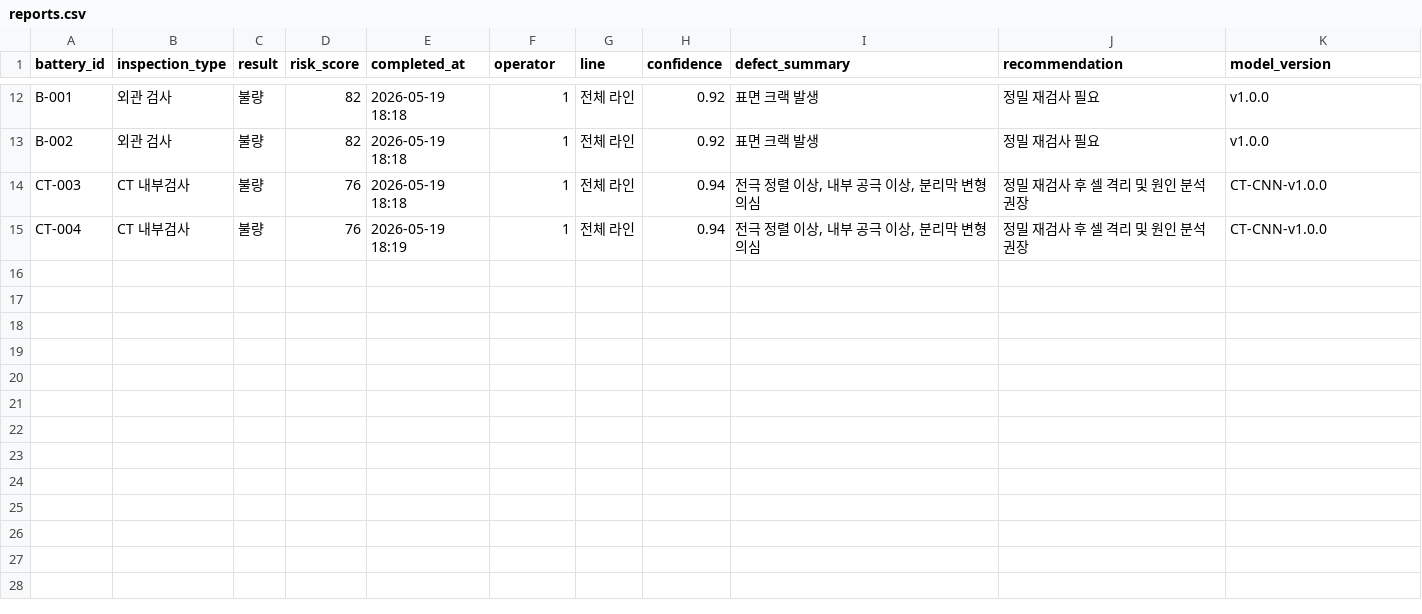
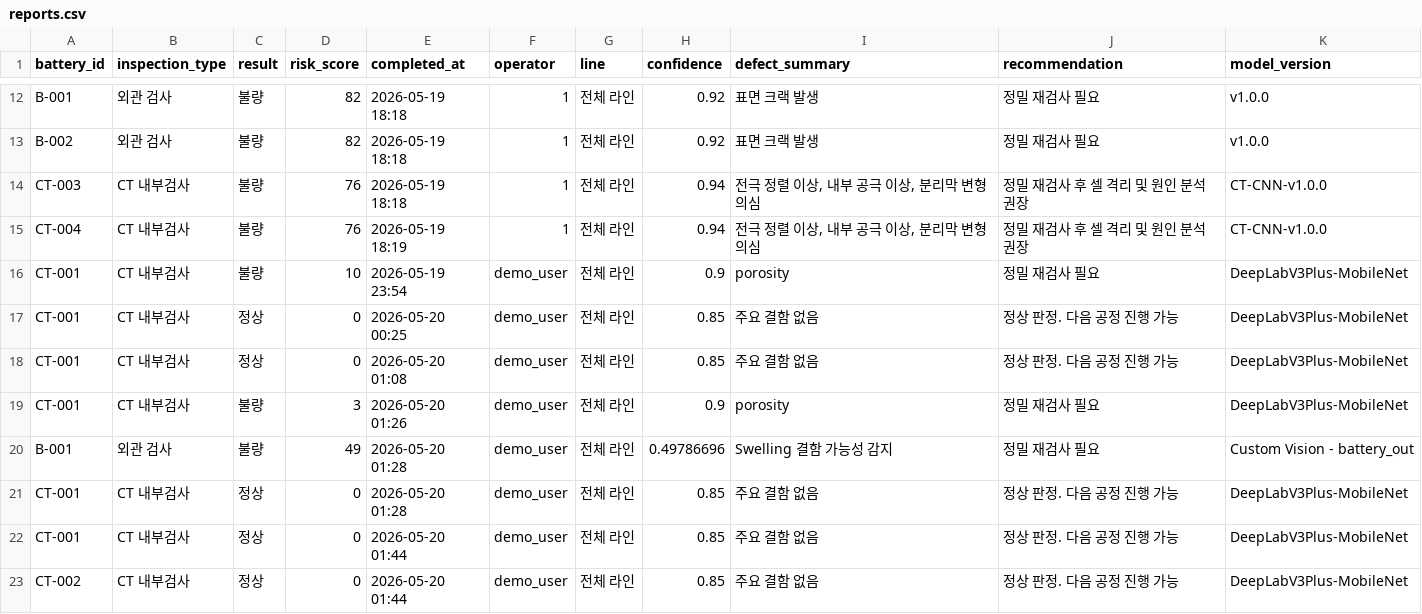
Before and after one commit to ms-ai-school-10th-team3/battery, a CSV file: data/reports.csv, drawn as a sheet; only a part is shown, gaps mark what is left out; the diff names each change by its address in the sheet, - before the commit and + after, or states it on an @@ line.

Commit message:
feat: CT 검사 결과 저장 로직 개선 및 DeepLab 모델 통합

```diff
--- a/data/reports.csv
+++ b/data/reports.csv
+row 16: CT-001 | CT 내부검사 | 불량 | 10 | 2026-05-19 23:54 | demo_user | 전체 라인 | 0.9 | porosity | 정밀 재검사 필요 | DeepLabV3Plus-MobileNet
+row 17: CT-001 | CT 내부검사 | 정상 | 0 | 2026-05-20 00:25 | demo_user | 전체 라인 | 0.85 | 주요 결함 없음 | 정상 판정. 다음 공정 진행 가능 | DeepLabV3Plus-MobileNet
+row 18: CT-001 | CT 내부검사 | 정상 | 0 | 2026-05-20 01:08 | demo_user | 전체 라인 | 0.85 | 주요 결함 없음 | 정상 판정. 다음 공정 진행 가능 | DeepLabV3Plus-MobileNet
+row 19: CT-001 | CT 내부검사 | 불량 | 3 | 2026-05-20 01:26 | demo_user | 전체 라인 | 0.9 | porosity | 정밀 재검사 필요 | DeepLabV3Plus-MobileNet
+row 20: B-001 | 외관 검사 | 불량 | 49 | 2026-05-20 01:28 | demo_user | 전체 라인 | 0.49786696 | Swelling 결함 가능성 감지 | 정밀 재검사 필요 | Custom Vision - battery_out
+row 21: CT-001 | CT 내부검사 | 정상 | 0 | 2026-05-20 01:28 | demo_user | 전체 라인 | 0.85 | 주요 결함 없음 | 정상 판정. 다음 공정 진행 가능 | DeepLabV3Plus-MobileNet
+row 22: CT-001 | CT 내부검사 | 정상 | 0 | 2026-05-20 01:44 | demo_user | 전체 라인 | 0.85 | 주요 결함 없음 | 정상 판정. 다음 공정 진행 가능 | DeepLabV3Plus-MobileNet
+row 23: CT-002 | CT 내부검사 | 정상 | 0 | 2026-05-20 01:44 | demo_user | 전체 라인 | 0.85 | 주요 결함 없음 | 정상 판정. 다음 공정 진행 가능 | DeepLabV3Plus-MobileNet
```
Also changed, not shown: 1 other file.
